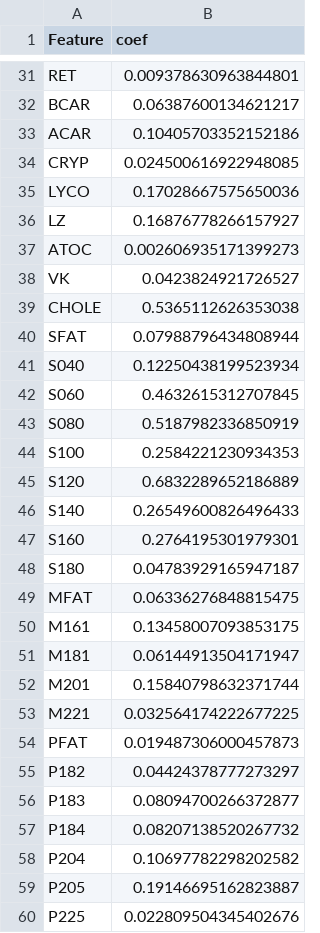
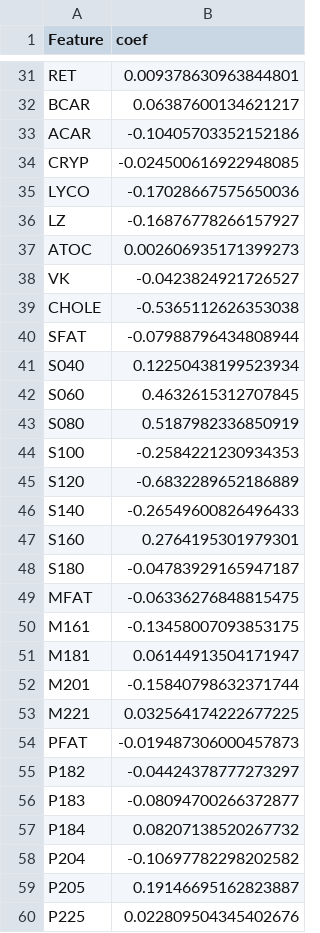
Before and after one commit to IBPA/dairyML, a CSV file: src/ridge_coef.csv, drawn as a sheet; only a part is shown, gaps mark what is left out; the diff covers the shown part only.

```diff
--- a/src/ridge_coef.csv
+++ b/src/ridge_coef.csv
@@ -32,10 +32,10 @@ RET,0.009378630963844801
 BCAR,0.06387600134621217
-ACAR,0.10405703352152186
-CRYP,0.024500616922948085
-LYCO,0.17028667575650036
-LZ,0.16876778266157927
+ACAR,-0.10405703352152186
+CRYP,-0.024500616922948085
+LYCO,-0.17028667575650036
+LZ,-0.16876778266157927
 ATOC,0.002606935171399273
-VK,0.0423824921726527
-CHOLE,0.5365112626353038
-SFAT,0.07988796434808944
+VK,-0.0423824921726527
+CHOLE,-0.5365112626353038
+SFAT,-0.07988796434808944
 S040,0.12250438199523934
@@ -43,17 +43,17 @@ S060,0.4632615312707845
 S080,0.5187982336850919
-S100,0.2584221230934353
-S120,0.6832289652186889
-S140,0.26549600826496433
+S100,-0.2584221230934353
+S120,-0.6832289652186889
+S140,-0.26549600826496433
 S160,0.2764195301979301
-S180,0.04783929165947187
-MFAT,0.06336276848815475
-M161,0.13458007093853175
+S180,-0.04783929165947187
+MFAT,-0.06336276848815475
+M161,-0.13458007093853175
 M181,0.06144913504171947
-M201,0.15840798632371744
+M201,-0.15840798632371744
 M221,0.032564174222677225
-PFAT,0.019487306000457873
-P182,0.04424378777273297
-P183,0.08094700266372877
+PFAT,-0.019487306000457873
+P182,-0.04424378777273297
+P183,-0.08094700266372877
 P184,0.08207138520267732
-P204,0.10697782298202582
+P204,-0.10697782298202582
 P205,0.19146695162823887
```
Also changed, not shown: 16 edited cells elsewhere in this file, src/lasso_coef.csv, 2 other files.
